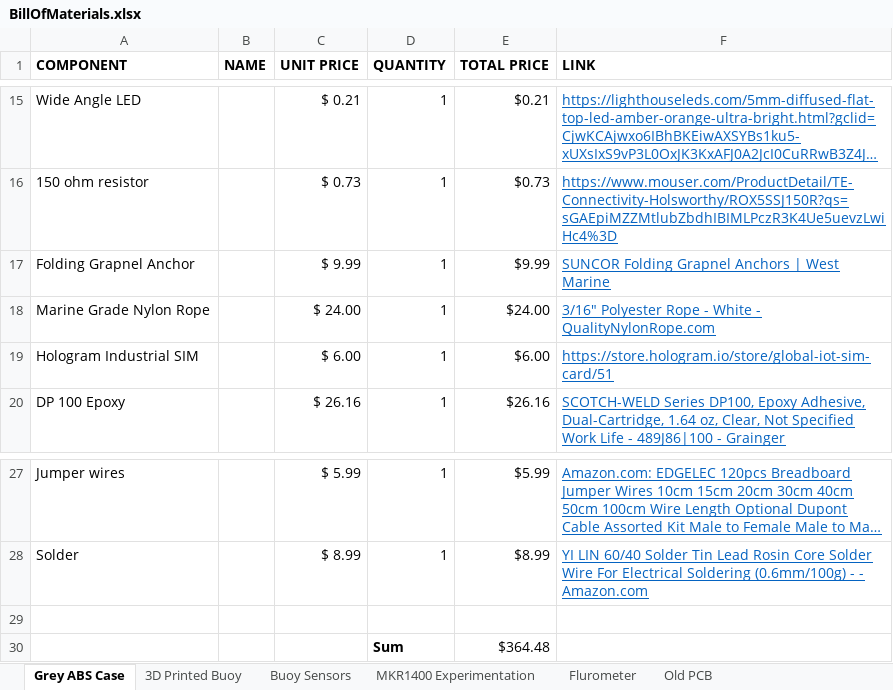
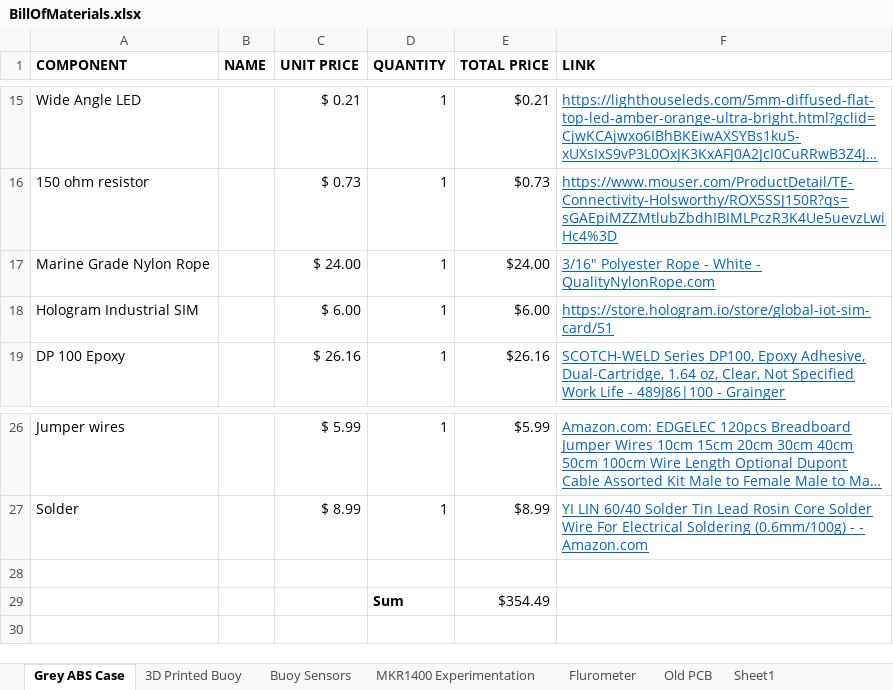
Before and after one commit to oyetkin/iotbuoy, an Excel workbook: BillOfMaterials.xlsx, sheet Grey ABS Case, drawn as a sheet; only a part is shown, gaps mark what is left out; long unchanged cells end in …; values as stored, in another font and other column widths than the file's, no borders; removed rows and columns are numbered as before the commit, all else as after; the diff names each change by its address in the sheet, - before the commit and + after, or states it on an @@ line.

```diff
--- a/BillOfMaterials.xlsx (sheet Grey ABS Case)
+++ b/BillOfMaterials.xlsx (sheet Grey ABS Case)
+sheet tab: Sheet1
-row 17: Folding Grapnel Anchor |  | $ 9.99 | 1 | $9.99 | SUNCOR Folding Grapnel Anchors | West Marine
-E29 (TOTAL PRICE): $364.48
+E29 (TOTAL PRICE): $354.49
```
Also changed, not shown: sheet 3D Printed Buoy, formulas that keep their value.
